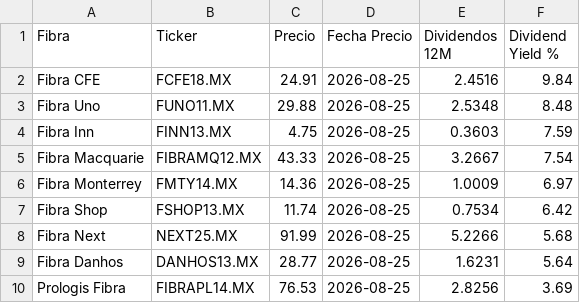
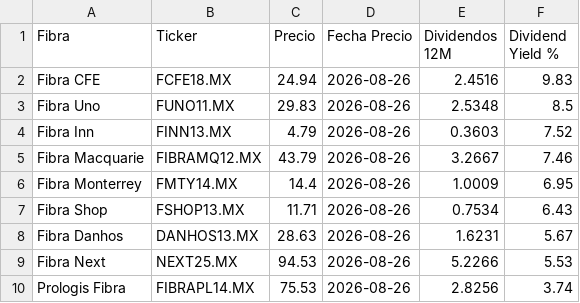
Before and after one commit to javirodriguez-da/fibra-dashboard, a CSV file: datarankings/ranking_fibras.csv, drawn as a sheet.

```diff
--- a/datarankings/ranking_fibras.csv
+++ b/datarankings/ranking_fibras.csv
@@ -1,10 +1,10 @@
 Fibra,Ticker,Precio,Fecha Precio,Dividendos 12M,Dividend Yield %
-Fibra CFE,FCFE18.MX,24.91,2026-08-25,2.4516,9.84
-Fibra Uno,FUNO11.MX,29.88,2026-08-25,2.5348,8.48
-Fibra Inn,FINN13.MX,4.75,2026-08-25,0.3603,7.59
-Fibra Macquarie,FIBRAMQ12.MX,43.33,2026-08-25,3.2667,7.54
-Fibra Monterrey,FMTY14.MX,14.36,2026-08-25,1.0009,6.97
-Fibra Shop,FSHOP13.MX,11.74,2026-08-25,0.7534,6.42
-Fibra Next,NEXT25.MX,91.99,2026-08-25,5.2266,5.68
-Fibra Danhos,DANHOS13.MX,28.77,2026-08-25,1.6231,5.64
-Prologis Fibra,FIBRAPL14.MX,76.53,2026-08-25,2.8256,3.69
+Fibra CFE,FCFE18.MX,24.94,2026-08-26,2.4516,9.83
+Fibra Uno,FUNO11.MX,29.83,2026-08-26,2.5348,8.5
+Fibra Inn,FINN13.MX,4.79,2026-08-26,0.3603,7.52
+Fibra Macquarie,FIBRAMQ12.MX,43.79,2026-08-26,3.2667,7.46
+Fibra Monterrey,FMTY14.MX,14.4,2026-08-26,1.0009,6.95
+Fibra Shop,FSHOP13.MX,11.71,2026-08-26,0.7534,6.43
+Fibra Danhos,DANHOS13.MX,28.63,2026-08-26,1.6231,5.67
+Fibra Next,NEXT25.MX,94.53,2026-08-26,5.2266,5.53
+Prologis Fibra,FIBRAPL14.MX,75.53,2026-08-26,2.8256,3.74
```
Also changed, not shown: 1 other file.
